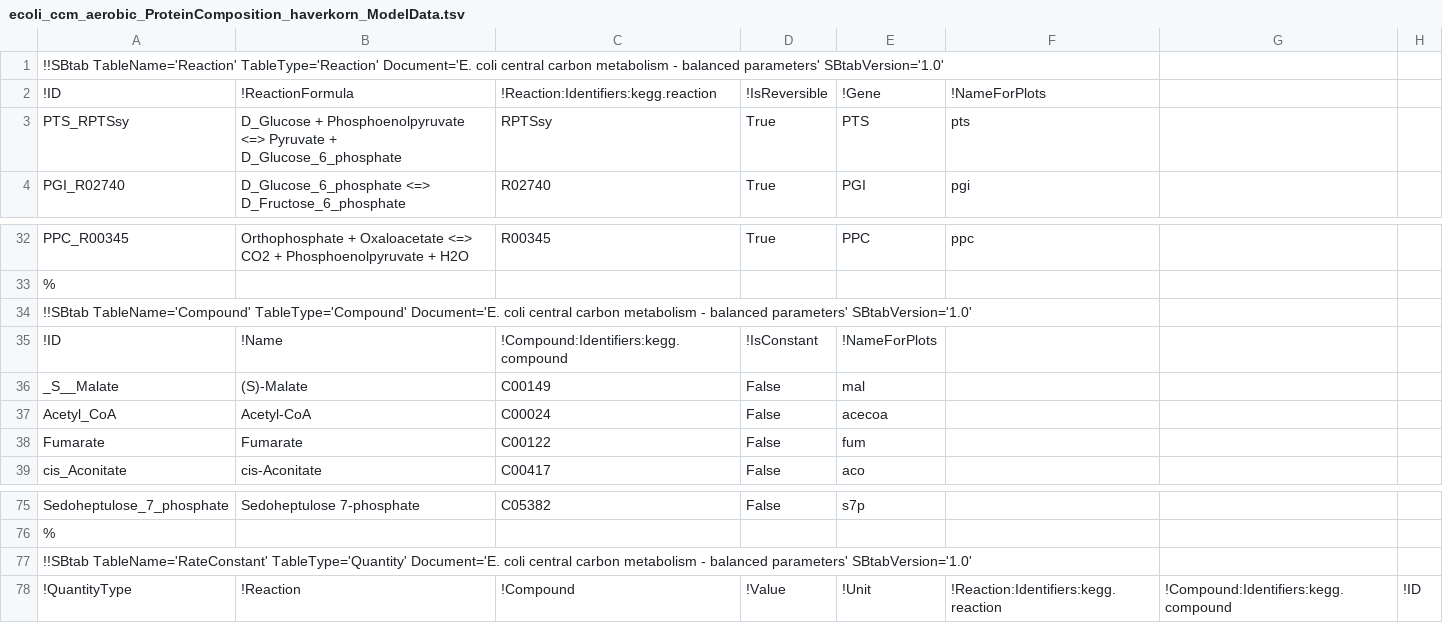
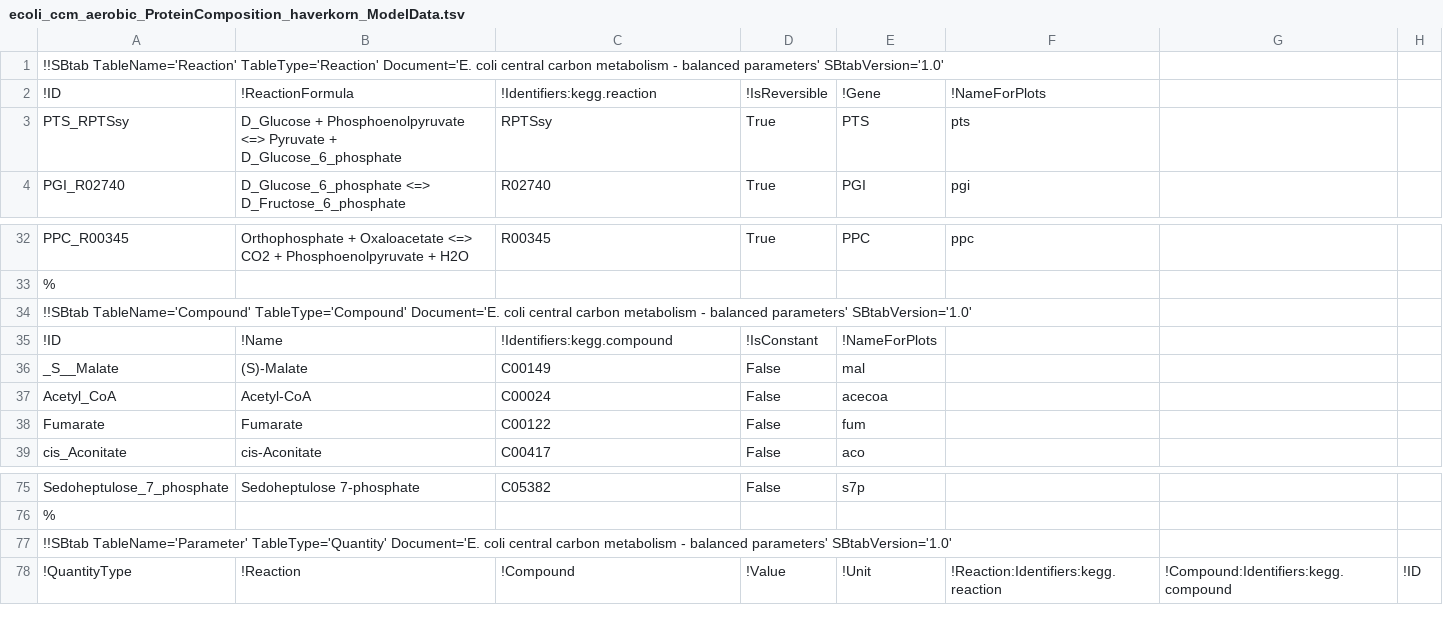
Before and after one commit to eladnoor/enzyme-cost, a TSV file: data/ecoli_ccm_aerobic_ProteinComposition_haverkorn_ModelData.tsv, drawn as a sheet; only a part is shown, gaps mark what is left out.

Commit message:
another update to SBtab format

```diff
--- a/data/ecoli_ccm_aerobic_ProteinComposition_haverkorn_ModelData.tsv
+++ b/data/ecoli_ccm_aerobic_ProteinComposition_haverkorn_ModelData.tsv
@@ -1,3 +1,3 @@
 !!SBtab TableName='Reaction' TableType='Reaction' Document='E. coli central carbon metabolism - balanced parameters' SBtabVersion='1.0'							
-!ID	!ReactionFormula	!Reaction:Identifiers:kegg.reaction	!IsReversible	!Gene	!NameForPlots		
+!ID	!ReactionFormula	!Identifiers:kegg.reaction	!IsReversible	!Gene	!NameForPlots		
 PTS_RPTSsy	D_Glucose + Phosphoenolpyruvate <=> Pyruvate + D_Glucose_6_phosphate	RPTSsy	True	PTS	pts		
@@ -34,3 +34,3 @@ PPC_R00345	Orthophosphate + Oxaloacetate <=> CO2 + Phosphoenolpyruvate + H2O	R00
 !!SBtab TableName='Compound' TableType='Compound' Document='E. coli central carbon metabolism - balanced parameters' SBtabVersion='1.0'							
-!ID	!Name	!Compound:Identifiers:kegg.compound	!IsConstant	!NameForPlots			
+!ID	!Name	!Identifiers:kegg.compound	!IsConstant	!NameForPlots			
 _S__Malate	(S)-Malate	C00149	False	mal			
@@ -76,3 +76,3 @@ Sedoheptulose_7_phosphate	Sedoheptulose 7-phosphate	C05382	False	s7p
 %							
-!!SBtab TableName='RateConstant' TableType='Quantity' Document='E. coli central carbon metabolism - balanced parameters' SBtabVersion='1.0'							
+!!SBtab TableName='Parameter' TableType='Quantity' Document='E. coli central carbon metabolism - balanced parameters' SBtabVersion='1.0'							
 !QuantityType	!Reaction	!Compound	!Value	!Unit	!Reaction:Identifiers:kegg.reaction	!Compound:Identifiers:kegg.compound	!ID
```
Also changed, not shown: data/ecoli_ccm_aerobic_channeling_ModelData.tsv, 1 other file.
